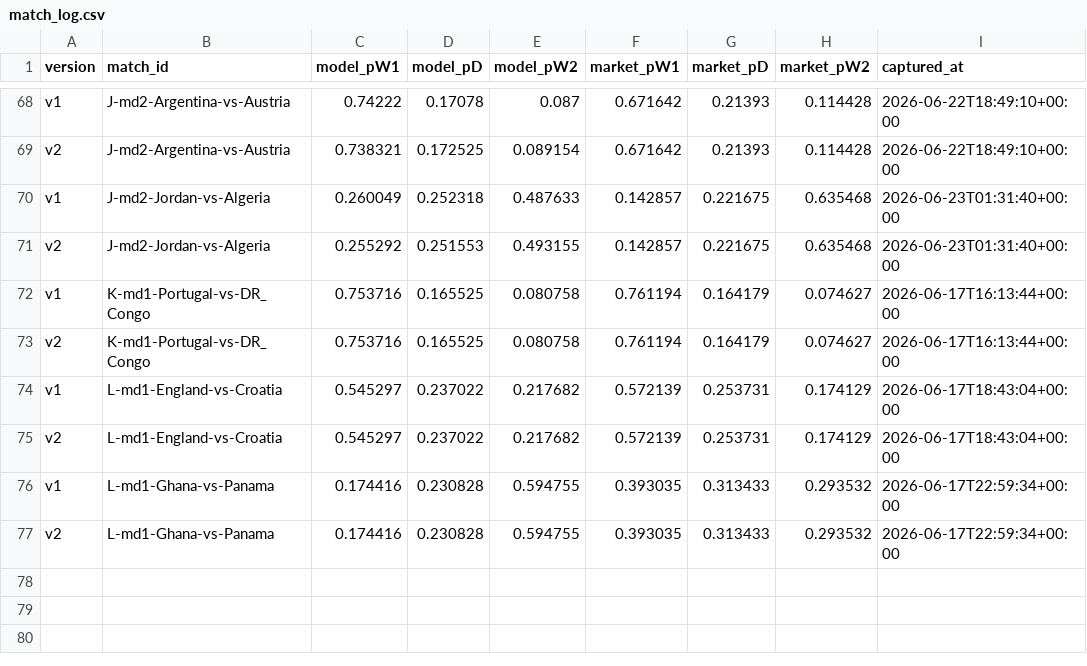
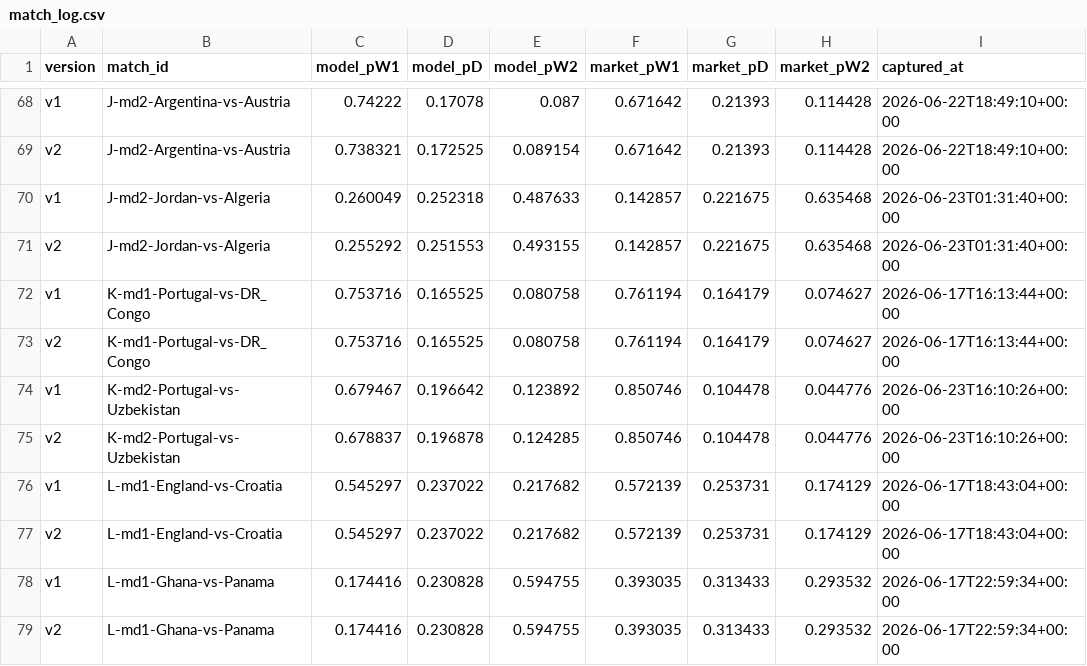
Before and after one commit to binlong09/wc2026-prediction-models, a CSV file: data/state/match_log.csv, drawn as a sheet; only a part is shown, gaps mark what is left out.

```diff
--- a/data/state/match_log.csv
+++ b/data/state/match_log.csv
@@ -73,2 +73,4 @@ v1,K-md1-Portugal-vs-DR_Congo,0.753716,0.165525,0.080758,0.761194,0.164179,0.074
 v2,K-md1-Portugal-vs-DR_Congo,0.753716,0.165525,0.080758,0.761194,0.164179,0.074627,2026-06-17T16:13:44+00:00
+v1,K-md2-Portugal-vs-Uzbekistan,0.679467,0.196642,0.123892,0.850746,0.104478,0.044776,2026-06-23T16:10:26+00:00
+v2,K-md2-Portugal-vs-Uzbekistan,0.678837,0.196878,0.124285,0.850746,0.104478,0.044776,2026-06-23T16:10:26+00:00
 v1,L-md1-England-vs-Croatia,0.545297,0.237022,0.217682,0.572139,0.253731,0.174129,2026-06-17T18:43:04+00:00
```
Also changed, not shown: data/state/market_snapshots.csv.
